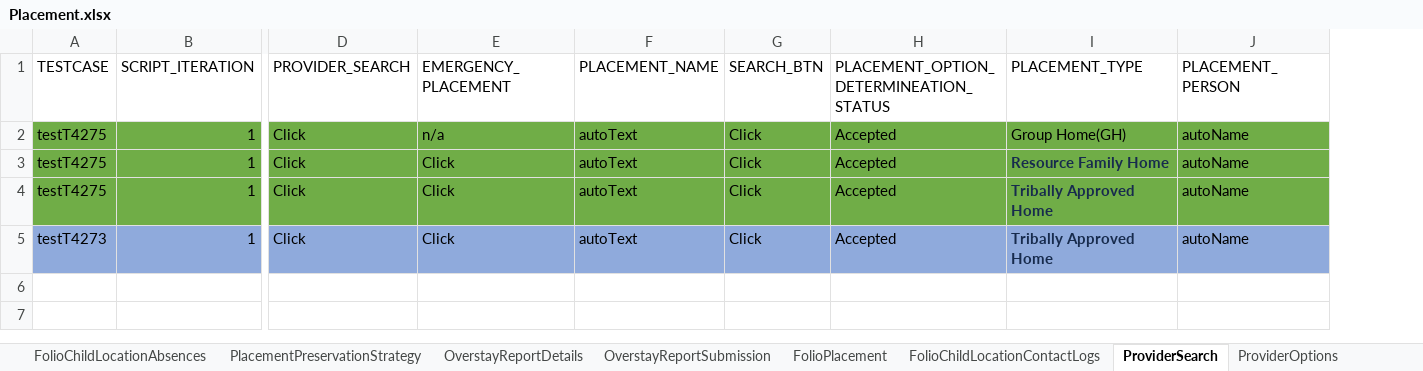
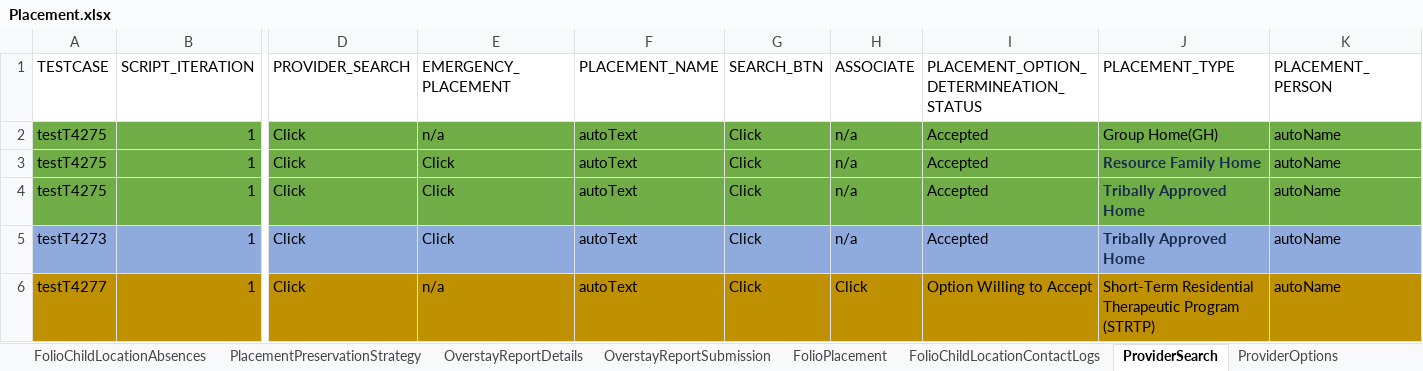
Before and after one commit to priya-singh4/POMExcelData, an Excel workbook: Placement.xlsx, sheet ProviderSearch, drawn as a sheet; only a part is shown, gaps mark what is left out; values as stored, in another font and other column widths than the file's, no borders; rows hold the shown columns only; the diff names each change by its address in the sheet, - before the commit and + after, or states it on an @@ line.

```diff
--- a/Placement.xlsx (sheet ProviderSearch)
+++ b/Placement.xlsx (sheet ProviderSearch)
+column H (ASSOCIATE), rows 2-5: all n/a
+row 6: testT4277 | 1 | Click | n/a | autoText | Click | Click | Option Willing to Accept | Short-Term Residential Therapeutic Program (STRTP) | autoName
```
Also changed, not shown: sheet FolioChildLocations, sheet ProviderOptions, sheet FolioChildLocationAbsences, sheet Removal, sheet PlacementPreservationStrategy, other sheet tabs, Folio.xlsx, TestDataMappingSheet.xlsx.
